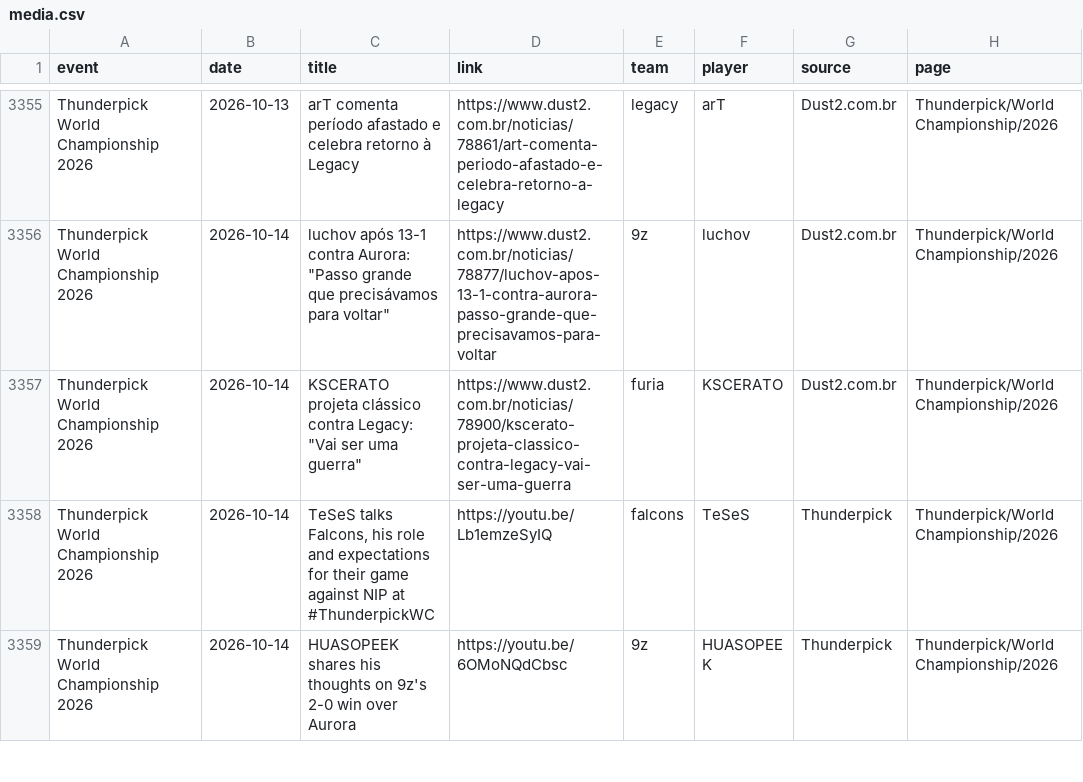
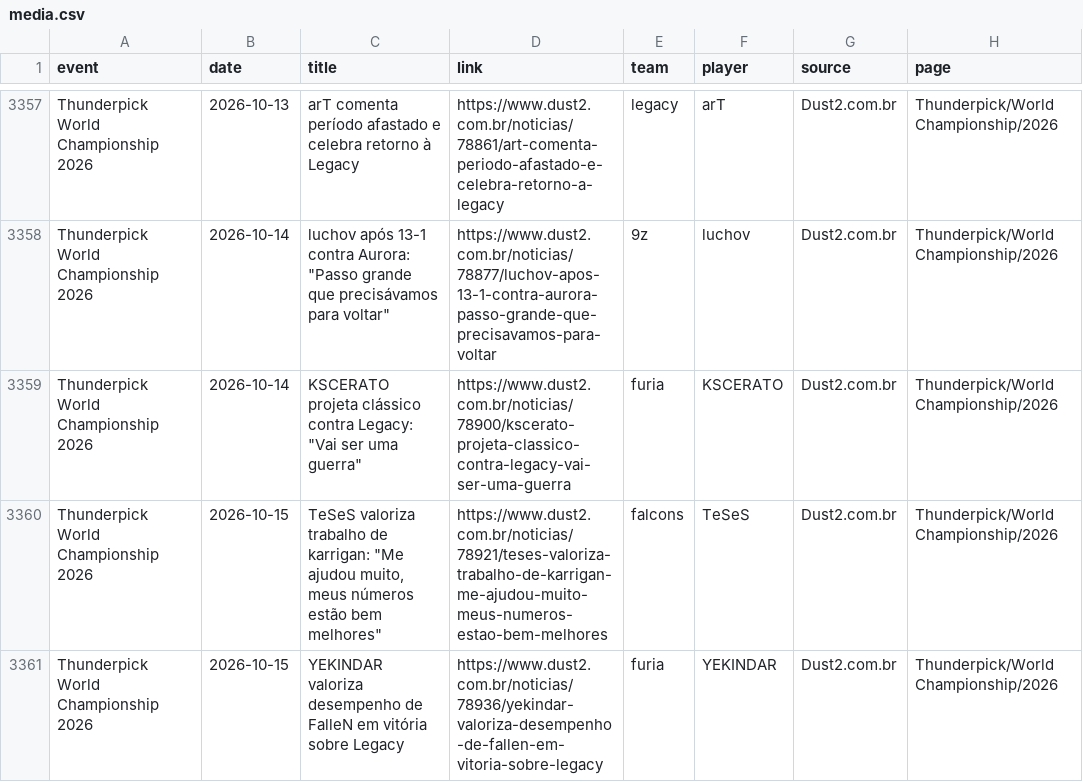
Before and after one commit to sb291099-create/Cs2-form, a CSV file: data/media.csv, drawn as a sheet; only a part is shown, gaps mark what is left out; the shorter side is filled out with more unchanged rows; the diff covers the shown part only; the diff names each change by its address in the sheet, - before the commit and + after, or states it on an @@ line.

```diff
--- a/data/media.csv
+++ b/data/media.csv
+row 3360: Thunderpick World Championship 2026 | 2026-10-15 | TeSeS valoriza trabalho de karrigan: "Me ajudou muito, meus números estão bem melhores" | https://www.dust2.com.br/noticias/78921/teses-valoriza-trabalho-de-karrigan-me-ajudou-muito-meus-numeros-estao-bem-melhores | falcons | TeSeS | Dust2.com.br | Thunderpick/World Championship/2026
+row 3361: Thunderpick World Championship 2026 | 2026-10-15 | YEKINDAR valoriza desempenho de FalleN em vitória sobre Legacy | https://www.dust2.com.br/noticias/78936/yekindar-valoriza-desempenho-de-fallen-em-vitoria-sobre-legacy | furia | YEKINDAR | Dust2.com.br | Thunderpick/World Championship/2026
```
Also changed, not shown: 6 added rows elsewhere in this file, data/news.csv, data/rosters.csv, 5 other files.
